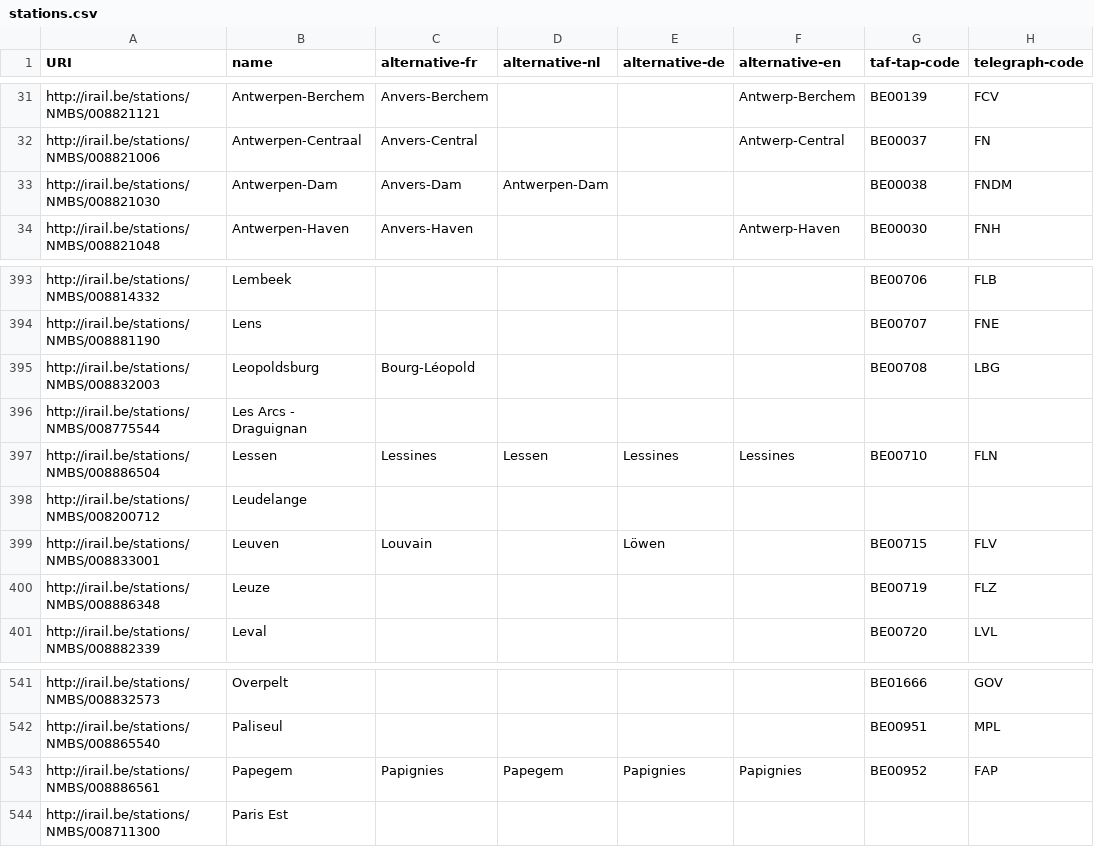
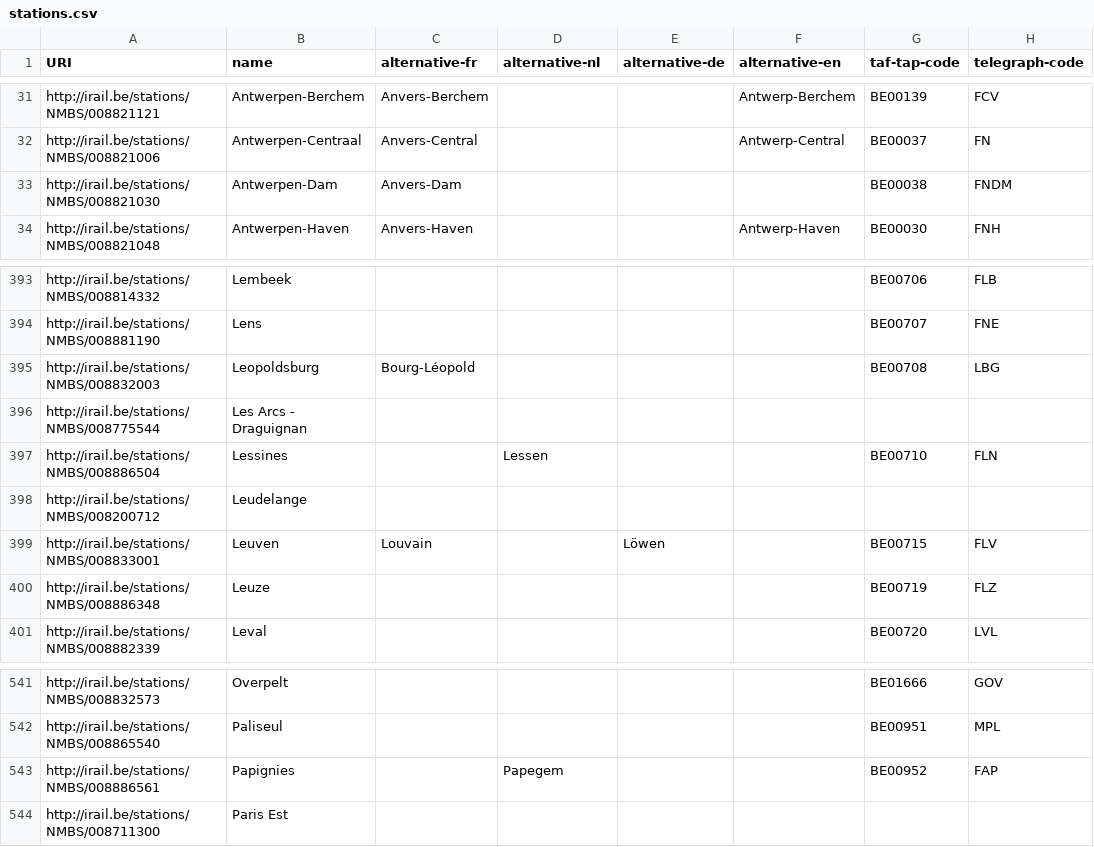
Before and after one commit to iRail/stations, a CSV file: stations.csv, drawn as a sheet; only a part is shown, gaps mark what is left out; the diff names each change by its address in the sheet, - before the commit and + after, or states it on an @@ line.

```diff
--- a/stations.csv
+++ b/stations.csv
-D33 (alternative-nl): Antwerpen-Dam
+D33 (alternative-nl): (empty)
-B397 (name): Lessen
+B397 (name): Lessines
-C397 (alternative-fr): Lessines
+C397 (alternative-fr): (empty)
-E397 (alternative-de): Lessines
+E397 (alternative-de): (empty)
-F397 (alternative-en): Lessines
+F397 (alternative-en): (empty)
-B543 (name): Papegem
+B543 (name): Papignies
-C543 (alternative-fr): Papignies
+C543 (alternative-fr): (empty)
-E543 (alternative-de): Papignies
+E543 (alternative-de): (empty)
-F543 (alternative-en): Papignies
+F543 (alternative-en): (empty)
```
Also changed, not shown: facilities.csv.
